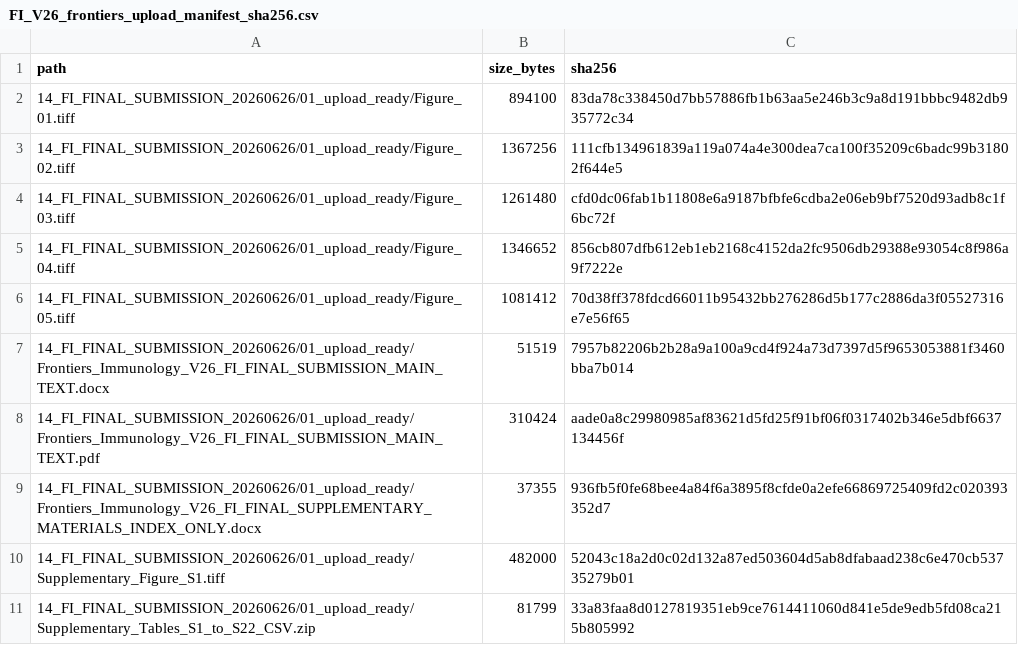
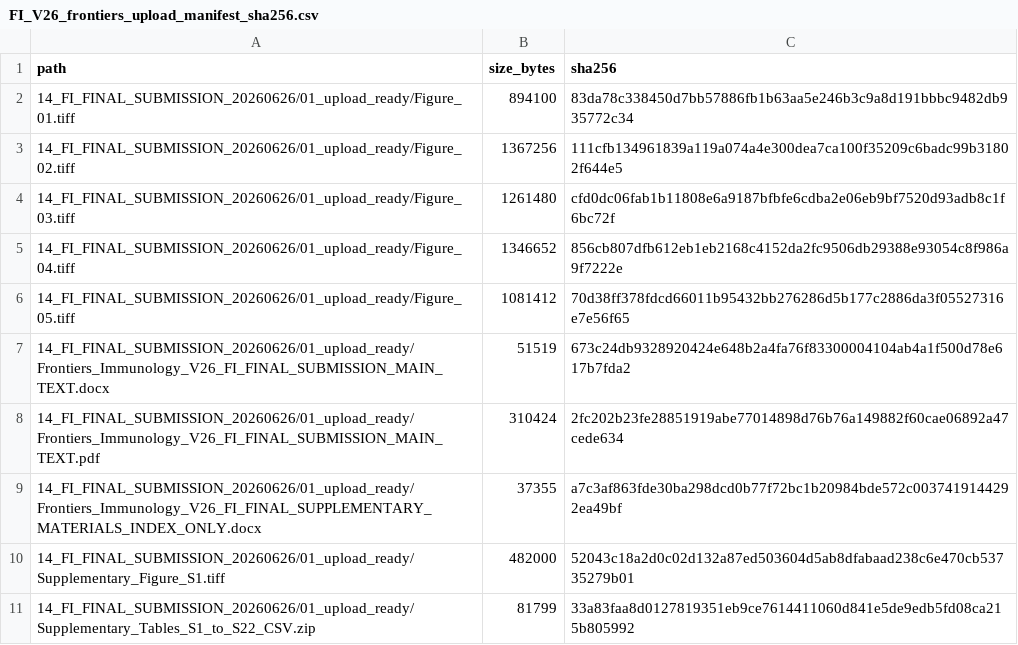
Before and after one commit to LiXinzhuo0425/sepsis-multiscale-immune-decoupling, a CSV file: metadata/final_submission_v26_qa_20260626/FI_V26_frontiers_upload_manifest_sha256.csv, drawn as a sheet.

```diff
--- a/metadata/final_submission_v26_qa_20260626/FI_V26_frontiers_upload_manifest_sha256.csv
+++ b/metadata/final_submission_v26_qa_20260626/FI_V26_frontiers_upload_manifest_sha256.csv
@@ -6,5 +6,5 @@ path,size_bytes,sha256
 14_FI_FINAL_SUBMISSION_20260626/01_upload_ready/Figure_05.tiff,1081412,70d38ff378fdcd66011b95432bb276286d5b177c2886da3f05527316e7e56f65
-14_FI_FINAL_SUBMISSION_20260626/01_upload_ready/Frontiers_Immunology_V26_FI_FINAL_SUBMISSION_MAIN_TEXT.docx,51519,7957b82206b2b28a9a100a9cd4f924a73d7397d5f9653053881f3460bba7b014
-14_FI_FINAL_SUBMISSION_20260626/01_upload_ready/Frontiers_Immunology_V26_FI_FINAL_SUBMISSION_MAIN_TEXT.pdf,310424,aade0a8c29980985af83621d5fd25f91bf06f0317402b346e5dbf6637134456f
-14_FI_FINAL_SUBMISSION_20260626/01_upload_ready/Frontiers_Immunology_V26_FI_FINAL_SUPPLEMENTARY_MATERIALS_INDEX_ONLY.docx,37355,936fb5f0fe68bee4a84f6a3895f8cfde0a2efe66869725409fd2c020393352d7
+14_FI_FINAL_SUBMISSION_20260626/01_upload_ready/Frontiers_Immunology_V26_FI_FINAL_SUBMISSION_MAIN_TEXT.docx,51519,673c24db9328920424e648b2a4fa76f83300004104ab4a1f500d78e617b7fda2
+14_FI_FINAL_SUBMISSION_20260626/01_upload_ready/Frontiers_Immunology_V26_FI_FINAL_SUBMISSION_MAIN_TEXT.pdf,310424,2fc202b23fe28851919abe77014898d76b76a149882f60cae06892a47cede634
+14_FI_FINAL_SUBMISSION_20260626/01_upload_ready/Frontiers_Immunology_V26_FI_FINAL_SUPPLEMENTARY_MATERIALS_INDEX_ONLY.docx,37355,a7c3af863fde30ba298dcd0b77f72bc1b20984bde572c0037419144292ea49bf
 14_FI_FINAL_SUBMISSION_20260626/01_upload_ready/Supplementary_Figure_S1.tiff,482000,52043c18a2d0c02d132a87ed503604d5ab8dfabaad238c6e470cb53735279b01
```
Also changed, not shown: metadata/final_submission_v26_qa_20260626/FI_V26_final_submission_manifest_sha256.csv, metadata/public_release_manifest_sha256.csv, 18 other files.
